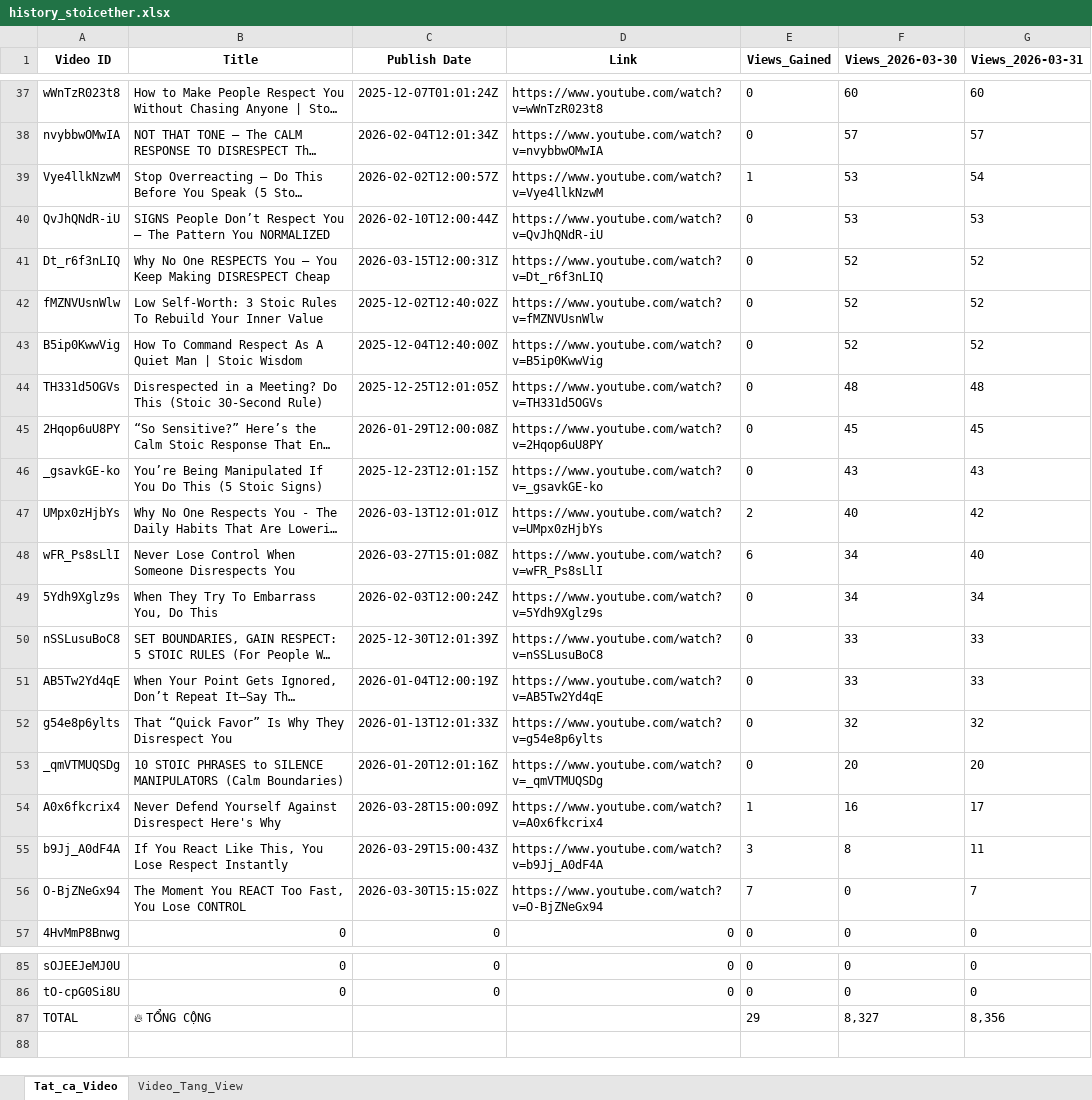
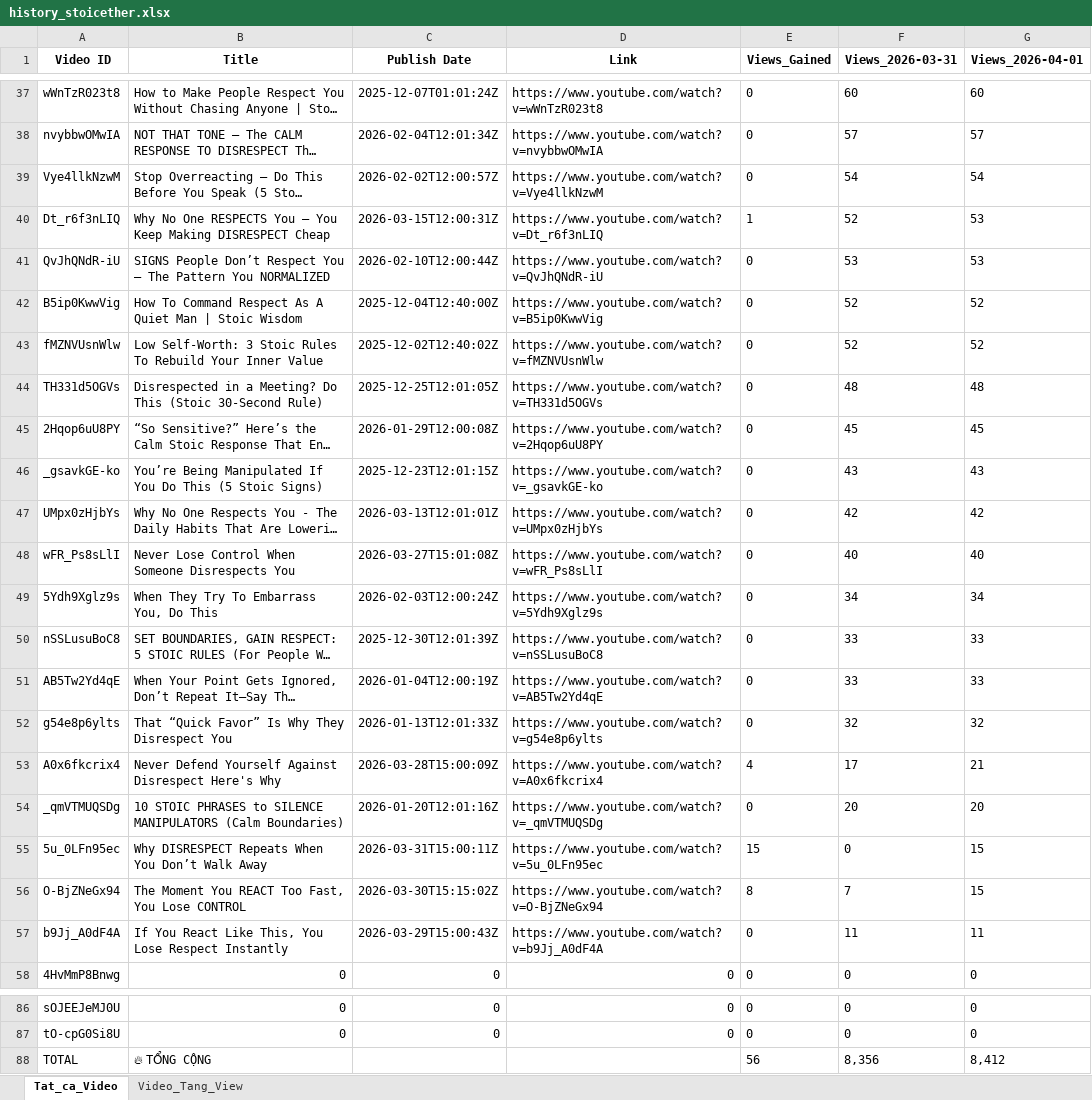
Before and after one commit to queen10022004-create/daily-views, an Excel workbook: history_stoicether.xlsx, sheet Tat_ca_Video, drawn as a sheet; only a part is shown, gaps mark what is left out; long unchanged cells end in …; values as stored, in another font and other column widths than the file's, no borders; removed rows and columns are numbered as before the commit, all else as after; the diff covers the shown part only; the diff names each change by its address in the sheet, - before the commit and + after, or states it on an @@ line.

```diff
--- a/history_stoicether.xlsx (sheet Tat_ca_Video)
+++ b/history_stoicether.xlsx (sheet Tat_ca_Video)
-F1: Views_2026-03-30
+F1: Views_2026-03-31
-G1: Views_2026-03-31
+G1: Views_2026-04-01
-E39 (Views_Gained): 1
+E39 (Views_Gained): 0
-F39 (Views_2026-03-31): 53
+F39 (Views_2026-03-31): 54
+row 40: Dt_r6f3nLIQ | Why No One RESPECTS You — You Keep Making DISRESPECT Cheap | 2026-03-15T12:00:31Z | https://www.youtube.com/watch?v=Dt_r6f3nLIQ | 1 | 52 | 53
-A42 (Video ID): Dt_r6f3nLIQ
+A42 (Video ID): B5ip0KwwVig
-B42 (Title): Why No One RESPECTS You — You Keep Making DISRESPECT Cheap
+B42 (Title): How To Command Respect As A Quiet Man | Stoic Wisdom
-C42 (Publish Date): 2026-03-15T12:00:31Z
+C42 (Publish Date): 2025-12-04T12:40:00Z
-D42 (Link): https://www.youtube.com/watch?v=Dt_r6f3nLIQ
+D42 (Link): https://www.youtube.com/watch?v=B5ip0KwwVig
-row 43: B5ip0KwwVig | How To Command Respect As A Quiet Man | Stoic Wisdom | 2025-12-04T12:40:00Z | https://www.youtube.com/watch?v=B5ip0KwwVig | 0 | 52 | 52
-E47 (Views_Gained): 2
+E47 (Views_Gained): 0
-F47 (Views_2026-03-31): 40
+F47 (Views_2026-03-31): 42
-E48 (Views_Gained): 6
+E48 (Views_Gained): 0
-F48 (Views_2026-03-31): 34
+F48 (Views_2026-03-31): 40
+row 53: A0x6fkcrix4 | Never Defend Yourself Against Disrespect Here's Why | 2026-03-28T15:00:09Z | https://www.youtube.com/watch?v=A0x6fkcrix4 | 4 | 17 | 21
-row 54: A0x6fkcrix4 | Never Defend Yourself Against Disrespect Here's Why | 2026-03-28T15:00:09Z | https://www.youtube.com/watch?v=A0x6fkcrix4 | 1 | 16 | 17
+row 55: 5u_0LFn95ec | Why DISRESPECT Repeats When You Don’t Walk Away | 2026-03-31T15:00:11Z | https://www.youtube.com/watch?v=5u_0LFn95ec | 15 | 0 | 15
+row 56: O-BjZNeGx94 | The Moment You REACT Too Fast, You Lose CONTROL | 2026-03-30T15:15:02Z | https://www.youtube.com/watch?v=O-BjZNeGx94 | 8 | 7 | 15
-E57 (Views_Gained): 3
+E57 (Views_Gained): 0
-F57 (Views_2026-03-31): 8
+F57 (Views_2026-03-31): 11
-row 56: O-BjZNeGx94 | The Moment You REACT Too Fast, You Lose CONTROL | 2026-03-30T15:15:02Z | https://www.youtube.com/watch?v=O-BjZNeGx94 | 7 | 0 | 7
-E88 (Views_Gained): 29
+E88 (Views_Gained): 56
-F88 (Views_2026-03-31): 8,327
+F88 (Views_2026-03-31): 8,356
-G88 (Views_2026-04-01): 8,356
+G88 (Views_2026-04-01): 8,412
```
Also changed, not shown: 26 edited cells elsewhere in this sheet, sheet Video_Tang_View.
